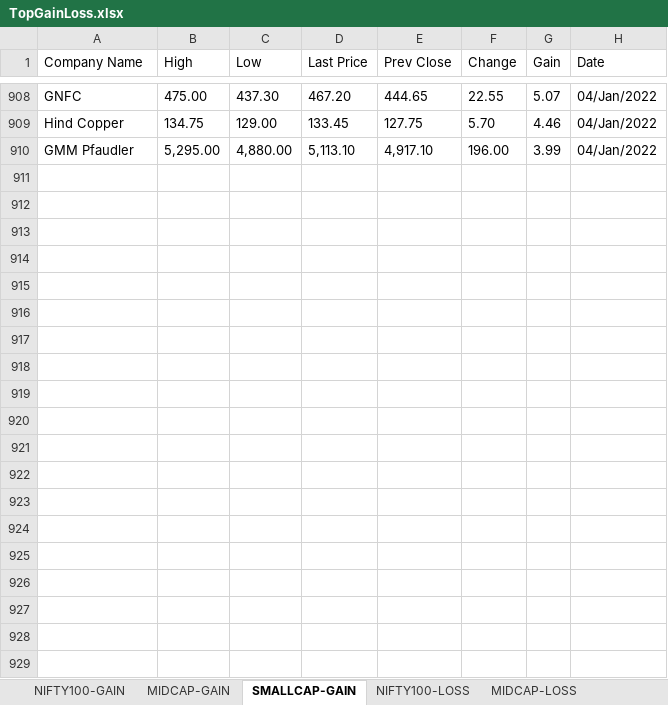
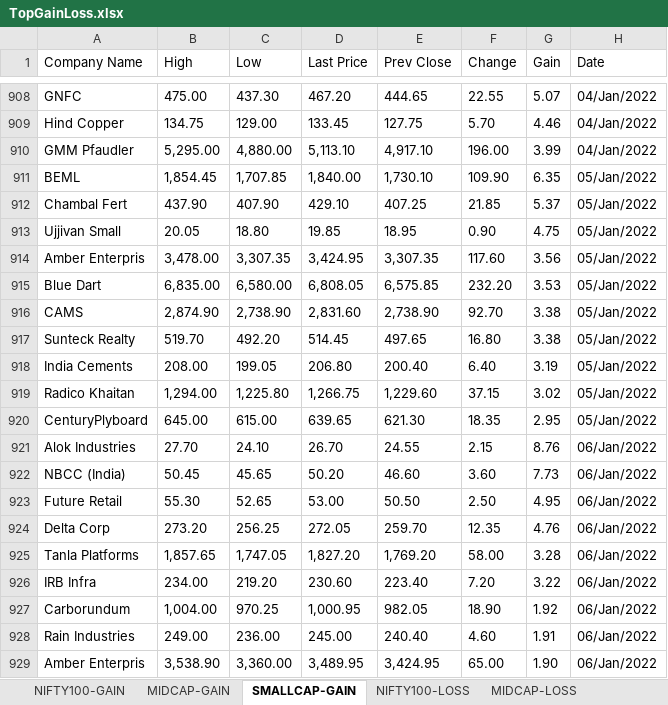
Before and after one commit to sandeepkk1507/indianstocks, an Excel workbook: resources/TopGainLoss.xlsx, sheet SMALLCAP-GAIN, drawn as a sheet; only a part is shown, gaps mark what is left out; values as stored, in another font and other column widths than the file's, no borders; the diff covers the shown part only; the diff names each change by its address in the sheet, - before the commit and + after, or states it on an @@ line.

```diff
--- a/resources/TopGainLoss.xlsx (sheet SMALLCAP-GAIN)
+++ b/resources/TopGainLoss.xlsx (sheet SMALLCAP-GAIN)
+row 911: BEML | 1,854.45 | 1,707.85 | 1,840.00 | 1,730.10 | 109.90 | 6.35 | 05/Jan/2022
+row 912: Chambal Fert | 437.90 | 407.90 | 429.10 | 407.25 | 21.85 | 5.37 | 05/Jan/2022
+row 913: Ujjivan Small | 20.05 | 18.80 | 19.85 | 18.95 | 0.90 | 4.75 | 05/Jan/2022
+row 914: Amber Enterpris | 3,478.00 | 3,307.35 | 3,424.95 | 3,307.35 | 117.60 | 3.56 | 05/Jan/2022
+row 915: Blue Dart | 6,835.00 | 6,580.00 | 6,808.05 | 6,575.85 | 232.20 | 3.53 | 05/Jan/2022
+row 916: CAMS | 2,874.90 | 2,738.90 | 2,831.60 | 2,738.90 | 92.70 | 3.38 | 05/Jan/2022
+row 917: Sunteck Realty | 519.70 | 492.20 | 514.45 | 497.65 | 16.80 | 3.38 | 05/Jan/2022
+row 918: India Cements | 208.00 | 199.05 | 206.80 | 200.40 | 6.40 | 3.19 | 05/Jan/2022
+row 919: Radico Khaitan | 1,294.00 | 1,225.80 | 1,266.75 | 1,229.60 | 37.15 | 3.02 | 05/Jan/2022
+row 920: CenturyPlyboard | 645.00 | 615.00 | 639.65 | 621.30 | 18.35 | 2.95 | 05/Jan/2022
+row 921: Alok Industries | 27.70 | 24.10 | 26.70 | 24.55 | 2.15 | 8.76 | 06/Jan/2022
+row 922: NBCC (India) | 50.45 | 45.65 | 50.20 | 46.60 | 3.60 | 7.73 | 06/Jan/2022
+row 923: Future Retail | 55.30 | 52.65 | 53.00 | 50.50 | 2.50 | 4.95 | 06/Jan/2022
+row 924: Delta Corp | 273.20 | 256.25 | 272.05 | 259.70 | 12.35 | 4.76 | 06/Jan/2022
+row 925: Tanla Platforms | 1,857.65 | 1,747.05 | 1,827.20 | 1,769.20 | 58.00 | 3.28 | 06/Jan/2022
+row 926: IRB Infra | 234.00 | 219.20 | 230.60 | 223.40 | 7.20 | 3.22 | 06/Jan/2022
+row 927: Carborundum | 1,004.00 | 970.25 | 1,000.95 | 982.05 | 18.90 | 1.92 | 06/Jan/2022
+row 928: Rain Industries | 249.00 | 236.00 | 245.00 | 240.40 | 4.60 | 1.91 | 06/Jan/2022
+row 929: Amber Enterpris | 3,538.90 | 3,360.00 | 3,489.95 | 3,424.95 | 65.00 | 1.90 | 06/Jan/2022
```
Also changed, not shown: 11 added rows elsewhere in this sheet, sheet MIDCAP-GAIN, sheet SMALLCAP-LOSS, sheet NIFTY100-GAIN, sheet MIDCAP-LOSS, sheet NIFTY100-LOSS, resources/StockProgress.xlsx, 6 other files.
